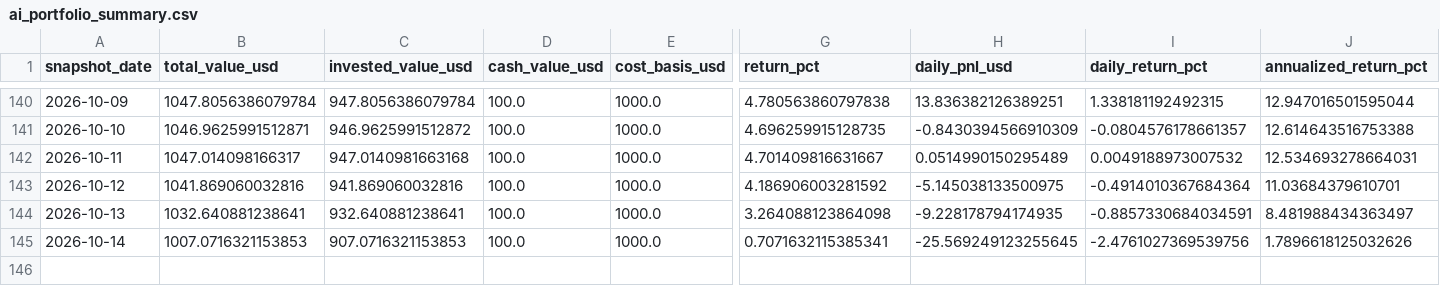
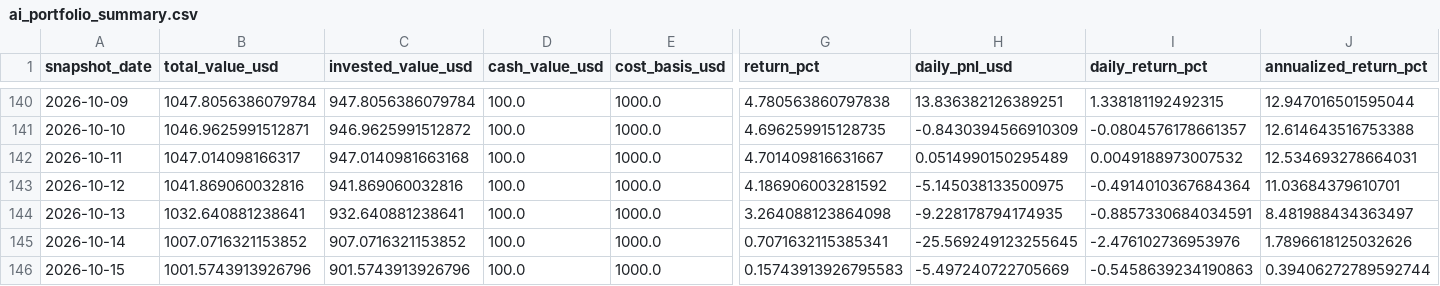
Before and after one commit to linjiw/quant-learn, a CSV file: data/portfolio/ai_portfolio_summary.csv, drawn as a sheet; only a part is shown, gaps mark what is left out; rows hold the shown columns only; the diff names each change by its address in the sheet, - before the commit and + after, or states it on an @@ line.

```diff
--- a/data/portfolio/ai_portfolio_summary.csv
+++ b/data/portfolio/ai_portfolio_summary.csv
-B145 (total_value_usd): 1007.0716321153853
+B145 (total_value_usd): 1007.0716321153852
-C145 (invested_value_usd): 907.0716321153853
+C145 (invested_value_usd): 907.0716321153852
-I145 (daily_return_pct): -2.4761027369539756
+I145 (daily_return_pct): -2.476102736953976
+row 146: 2026-10-15 | 1001.5743913926796 | 901.5743913926796 | 100.0 | 1000.0 | 0.15743913926795583 | -5.497240722705669 | -0.5458639234190863 | 0.39406272789592744
```
Also changed, not shown: data/portfolio/ai_portfolio_snapshots.csv.
